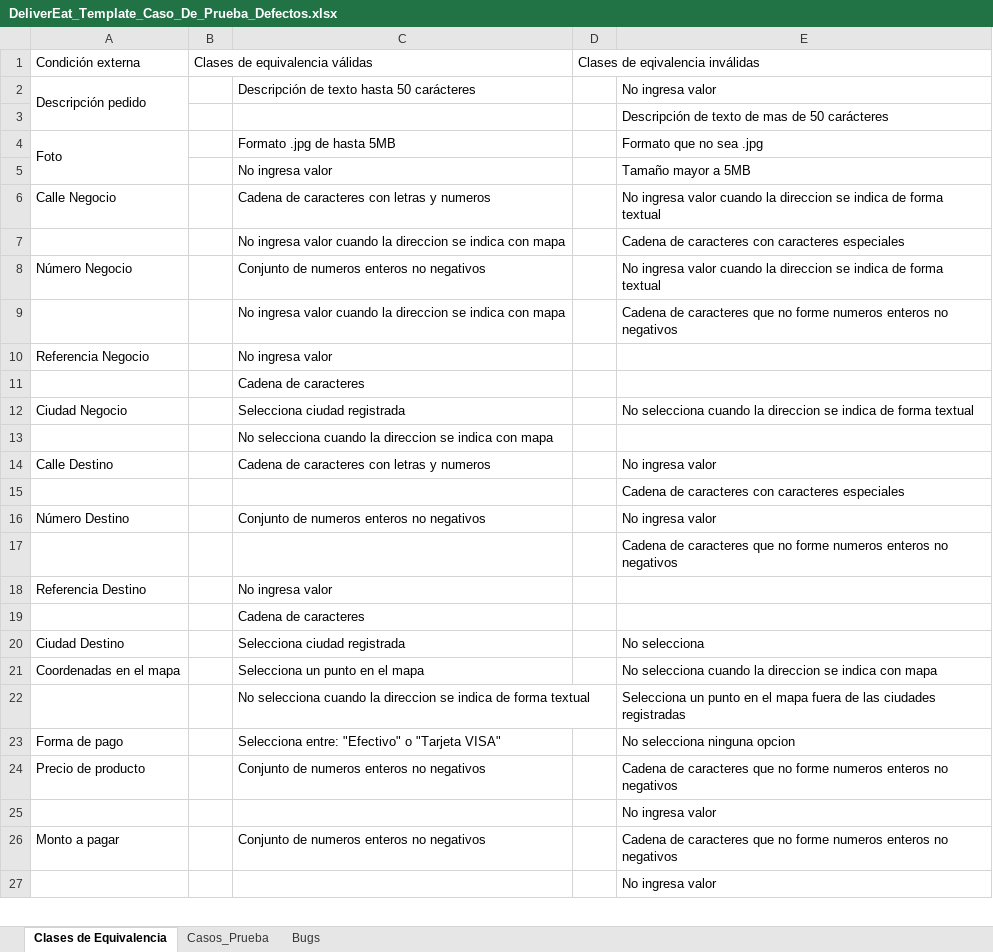
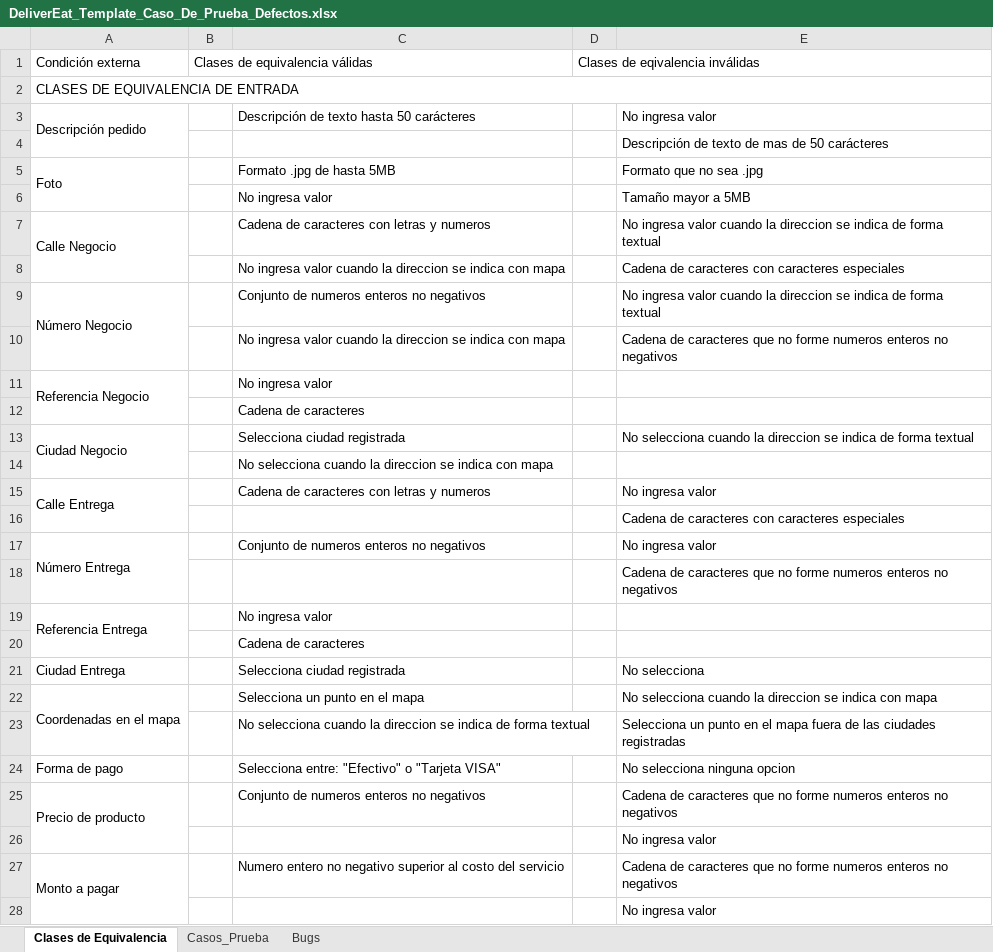
Before and after one commit to JavierMartinez127/Repositorio_Grupo2_ISW, an Excel workbook: Trabajos Prácticos/TP_12/Recursos/DeliverEat_Template_Caso_De_Prueba_Defectos.xlsx, sheet Clases de Equivalencia, drawn as a sheet; only a part is shown; values as stored, in another font and other column widths than the file's, no cell formats; addresses are those after the commit; the diff covers the shown part only; the diff names each change by its address in the sheet, - before the commit and + after, or states it on an @@ line.

```diff
--- a/Trabajos Prácticos/TP_12/Recursos/DeliverEat_Template_Caso_De_Prueba_Defectos.xlsx (sheet Clases de Equivalencia)
+++ b/Trabajos Prácticos/TP_12/Recursos/DeliverEat_Template_Caso_De_Prueba_Defectos.xlsx (sheet Clases de Equivalencia)
+row 2: CLASES DE EQUIVALENCIA DE ENTRADA
+A7:A8 merged
+A9:A10 merged
+A11:A12 merged
+A13:A14 merged
-A15 (Condición externa): Calle Destino
+A15 (Condición externa): Calle Entrega
+A15:A16 merged
-A17 (Condición externa): Número Destino
+A17 (Condición externa): Número Entrega
+A17:A18 merged
-A19 (Condición externa): Referencia Destino
+A19 (Condición externa): Referencia Entrega
+A19:A20 merged
-A21 (Condición externa): Ciudad Destino
+A21 (Condición externa): Ciudad Entrega
+A22:A23 merged
+A25:A26 merged
+A27:A29 merged
-C27: Conjunto de numeros enteros no negativos
+C27: Numero entero no negativo superior al costo del servicio
```
Also changed, not shown: 30 added rows, 1 edited cell and merged cells elsewhere in this sheet, cell formats.
